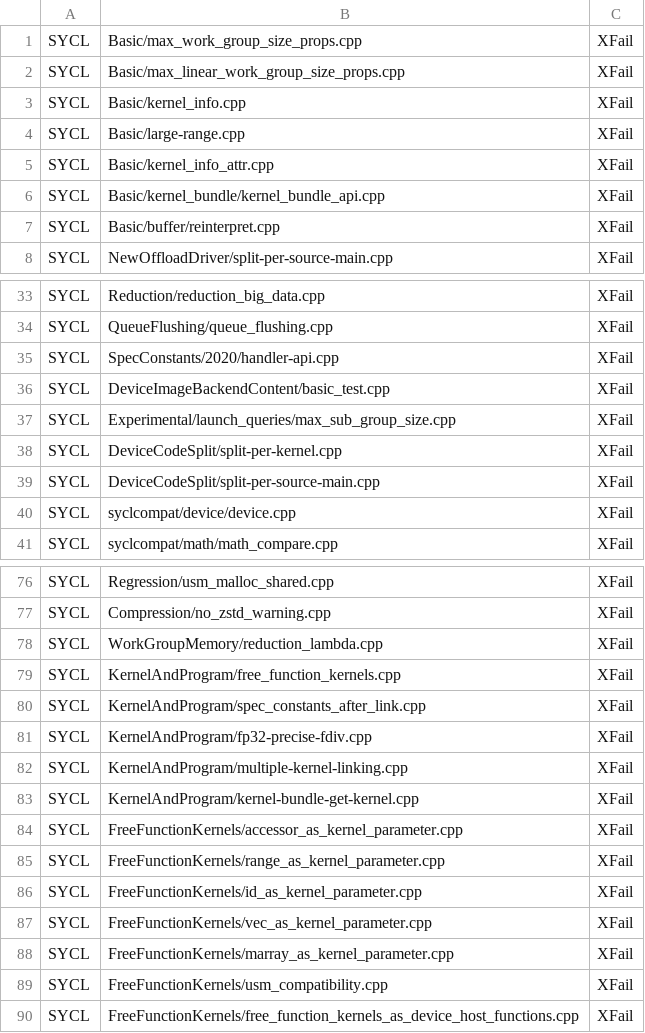
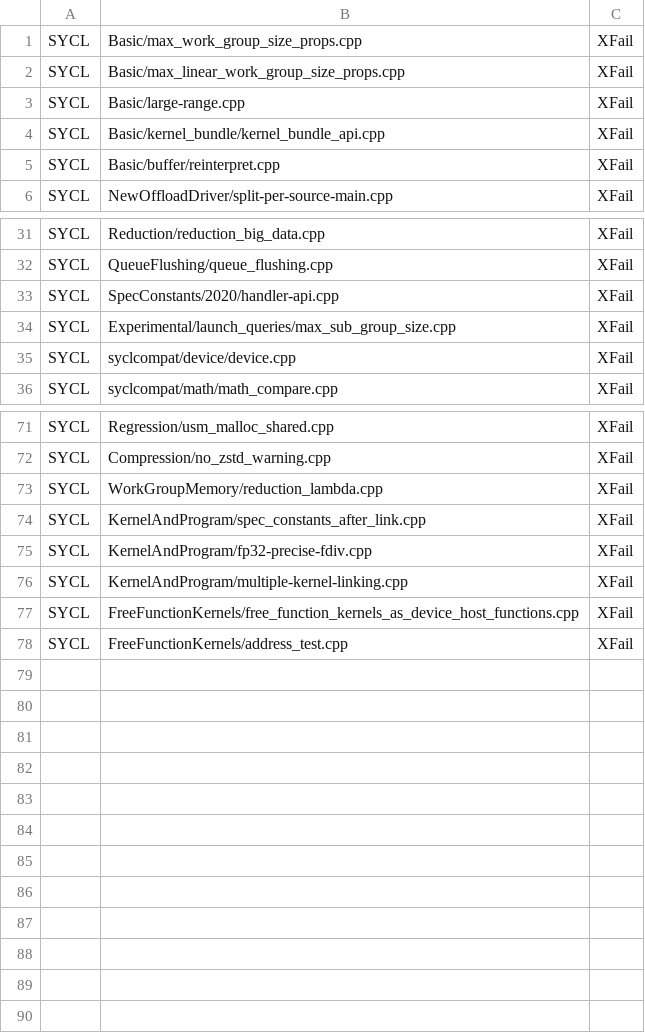
Before and after one commit to uxlfoundation/oneapi-construction-kit, a CSV file: scripts/testing/sycl_e2e/override_native_cpu.csv, drawn as a sheet; only a part is shown, gaps mark what is left out; removed rows and columns are numbered as before the commit, all else as after; the diff names each change by its address in the sheet, - before the commit and + after, or states it on an @@ line.

Commit message:
Added some overrides for test_atomic and recent fixes
Includes override removals for FreeFunctionKernels amongst others

```diff
--- a/scripts/testing/sycl_e2e/override_native_cpu.csv
+++ b/scripts/testing/sycl_e2e/override_native_cpu.csv
-row 3: SYCL | Basic/kernel_info.cpp | XFail
-row 5: SYCL | Basic/kernel_info_attr.cpp | XFail
-row 36: SYCL | DeviceImageBackendContent/basic_test.cpp | XFail
-row 38: SYCL | DeviceCodeSplit/split-per-kernel.cpp | XFail
-row 39: SYCL | DeviceCodeSplit/split-per-source-main.cpp | XFail
-row 79: SYCL | KernelAndProgram/free_function_kernels.cpp | XFail
-row 83: SYCL | KernelAndProgram/kernel-bundle-get-kernel.cpp | XFail
-row 84: SYCL | FreeFunctionKernels/accessor_as_kernel_parameter.cpp | XFail
-row 85: SYCL | FreeFunctionKernels/range_as_kernel_parameter.cpp | XFail
-row 86: SYCL | FreeFunctionKernels/id_as_kernel_parameter.cpp | XFail
-row 87: SYCL | FreeFunctionKernels/vec_as_kernel_parameter.cpp | XFail
-row 88: SYCL | FreeFunctionKernels/marray_as_kernel_parameter.cpp | XFail
-row 89: SYCL | FreeFunctionKernels/usm_compatibility.cpp | XFail
+row 78: SYCL | FreeFunctionKernels/address_test.cpp | XFail
```
Also changed, not shown: scripts/testing/sycl_e2e/override_opencl.csv, 1 other file.
